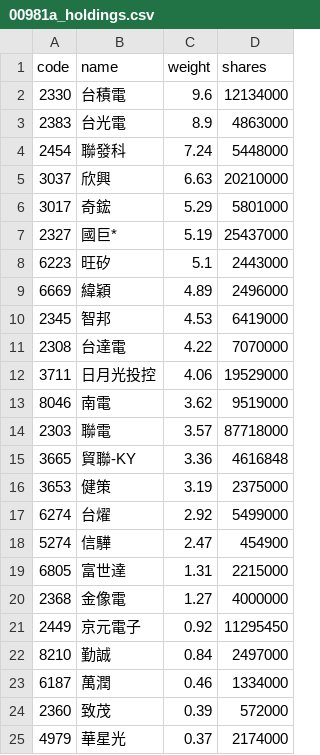
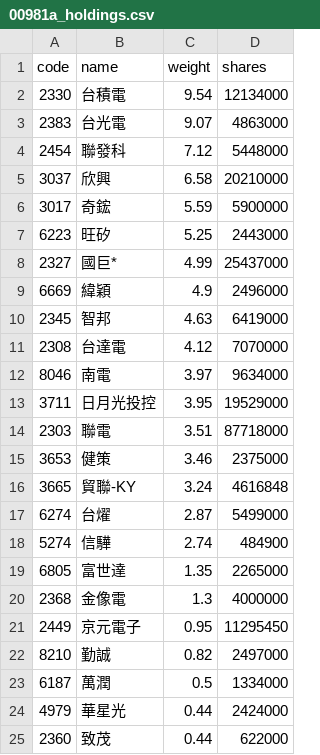
Before and after one commit to eceeff/etf_bot_for00981a, a CSV file: 00981a_holdings.csv, drawn as a sheet; only a part is shown; the diff covers the shown part only.

```diff
--- a/00981a_holdings.csv
+++ b/00981a_holdings.csv
@@ -1,25 +1,25 @@
 code,name,weight,shares
-2330,台積電,9.6,12134000
-2383,台光電,8.9,4863000
-2454,聯發科,7.24,5448000
-3037,欣興,6.63,20210000
-3017,奇鋐,5.29,5801000
-2327,國巨*,5.19,25437000
-6223,旺矽,5.1,2443000
-6669,緯穎,4.89,2496000
-2345,智邦,4.53,6419000
-2308,台達電,4.22,7070000
-3711,日月光投控,4.06,19529000
-8046,南電,3.62,9519000
-2303,聯電,3.57,87718000
-3665,貿聯-KY,3.36,4616848
-3653,健策,3.19,2375000
-6274,台燿,2.92,5499000
-5274,信驊,2.47,454900
-6805,富世達,1.31,2215000
-2368,金像電,1.27,4000000
-2449,京元電子,0.92,11295450
-8210,勤誠,0.84,2497000
-6187,萬潤,0.46,1334000
-2360,致茂,0.39,572000
-4979,華星光,0.37,2174000
+2330,台積電,9.54,12134000
+2383,台光電,9.07,4863000
+2454,聯發科,7.12,5448000
+3037,欣興,6.58,20210000
+3017,奇鋐,5.59,5900000
+6223,旺矽,5.25,2443000
+2327,國巨*,4.99,25437000
+6669,緯穎,4.9,2496000
+2345,智邦,4.63,6419000
+2308,台達電,4.12,7070000
+8046,南電,3.97,9634000
+3711,日月光投控,3.95,19529000
+2303,聯電,3.51,87718000
+3653,健策,3.46,2375000
+3665,貿聯-KY,3.24,4616848
+6274,台燿,2.87,5499000
+5274,信驊,2.74,484900
+6805,富世達,1.35,2265000
+2368,金像電,1.3,4000000
+2449,京元電子,0.95,11295450
+8210,勤誠,0.82,2497000
+6187,萬潤,0.5,1334000
+4979,華星光,0.44,2424000
+2360,致茂,0.44,622000
```
Also changed, not shown: 1 added row, 1 removed row and 3 edited cells elsewhere in this file.
